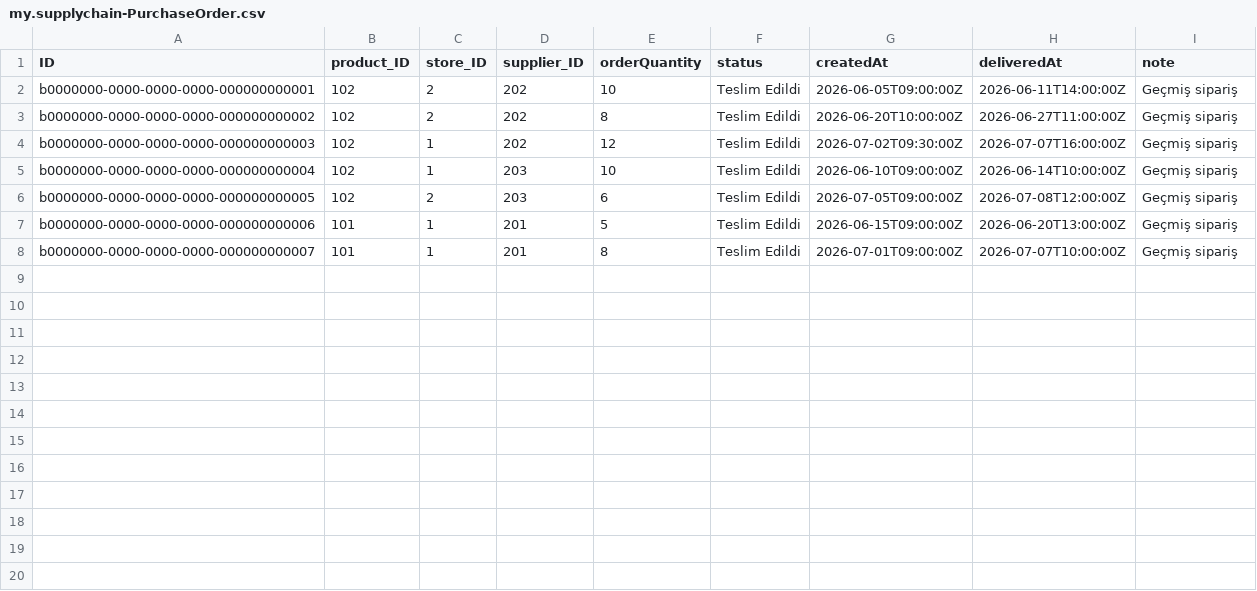
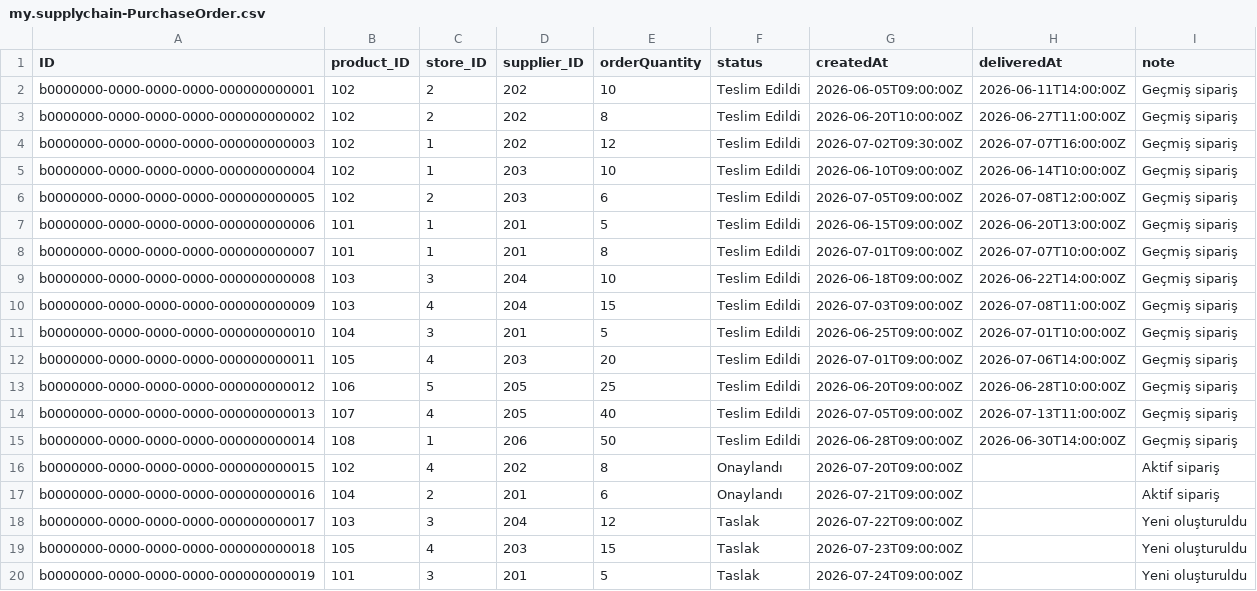
Before and after one commit to kuturogi/supplychain-copilot, a CSV file: db/data/my.supplychain-PurchaseOrder.csv, drawn as a sheet; the diff names each change by its address in the sheet, - before the commit and + after, or states it on an @@ line.

```diff
--- a/db/data/my.supplychain-PurchaseOrder.csv
+++ b/db/data/my.supplychain-PurchaseOrder.csv
+row 9: b0000000-0000-0000-0000-000000000008 | 103 | 3 | 204 | 10 | Teslim Edildi | 2026-06-18T09:00:00Z | 2026-06-22T14:00:00Z | Geçmiş sipariş
+row 10: b0000000-0000-0000-0000-000000000009 | 103 | 4 | 204 | 15 | Teslim Edildi | 2026-07-03T09:00:00Z | 2026-07-08T11:00:00Z | Geçmiş sipariş
+row 11: b0000000-0000-0000-0000-000000000010 | 104 | 3 | 201 | 5 | Teslim Edildi | 2026-06-25T09:00:00Z | 2026-07-01T10:00:00Z | Geçmiş sipariş
+row 12: b0000000-0000-0000-0000-000000000011 | 105 | 4 | 203 | 20 | Teslim Edildi | 2026-07-01T09:00:00Z | 2026-07-06T14:00:00Z | Geçmiş sipariş
+row 13: b0000000-0000-0000-0000-000000000012 | 106 | 5 | 205 | 25 | Teslim Edildi | 2026-06-20T09:00:00Z | 2026-06-28T10:00:00Z | Geçmiş sipariş
+row 14: b0000000-0000-0000-0000-000000000013 | 107 | 4 | 205 | 40 | Teslim Edildi | 2026-07-05T09:00:00Z | 2026-07-13T11:00:00Z | Geçmiş sipariş
+row 15: b0000000-0000-0000-0000-000000000014 | 108 | 1 | 206 | 50 | Teslim Edildi | 2026-06-28T09:00:00Z | 2026-06-30T14:00:00Z | Geçmiş sipariş
+row 16: b0000000-0000-0000-0000-000000000015 | 102 | 4 | 202 | 8 | Onaylandı | 2026-07-20T09:00:00Z |  | Aktif sipariş
+row 17: b0000000-0000-0000-0000-000000000016 | 104 | 2 | 201 | 6 | Onaylandı | 2026-07-21T09:00:00Z |  | Aktif sipariş
+row 18: b0000000-0000-0000-0000-000000000017 | 103 | 3 | 204 | 12 | Taslak | 2026-07-22T09:00:00Z |  | Yeni oluşturuldu
+row 19: b0000000-0000-0000-0000-000000000018 | 105 | 4 | 203 | 15 | Taslak | 2026-07-23T09:00:00Z |  | Yeni oluşturuldu
+row 20: b0000000-0000-0000-0000-000000000019 | 101 | 3 | 201 | 5 | Taslak | 2026-07-24T09:00:00Z |  | Yeni oluşturuldu
```
Also changed, not shown: db/data/my.supplychain-StockMovement.csv, db/data/my.supplychain-Supplier.csv, 6 other files.
